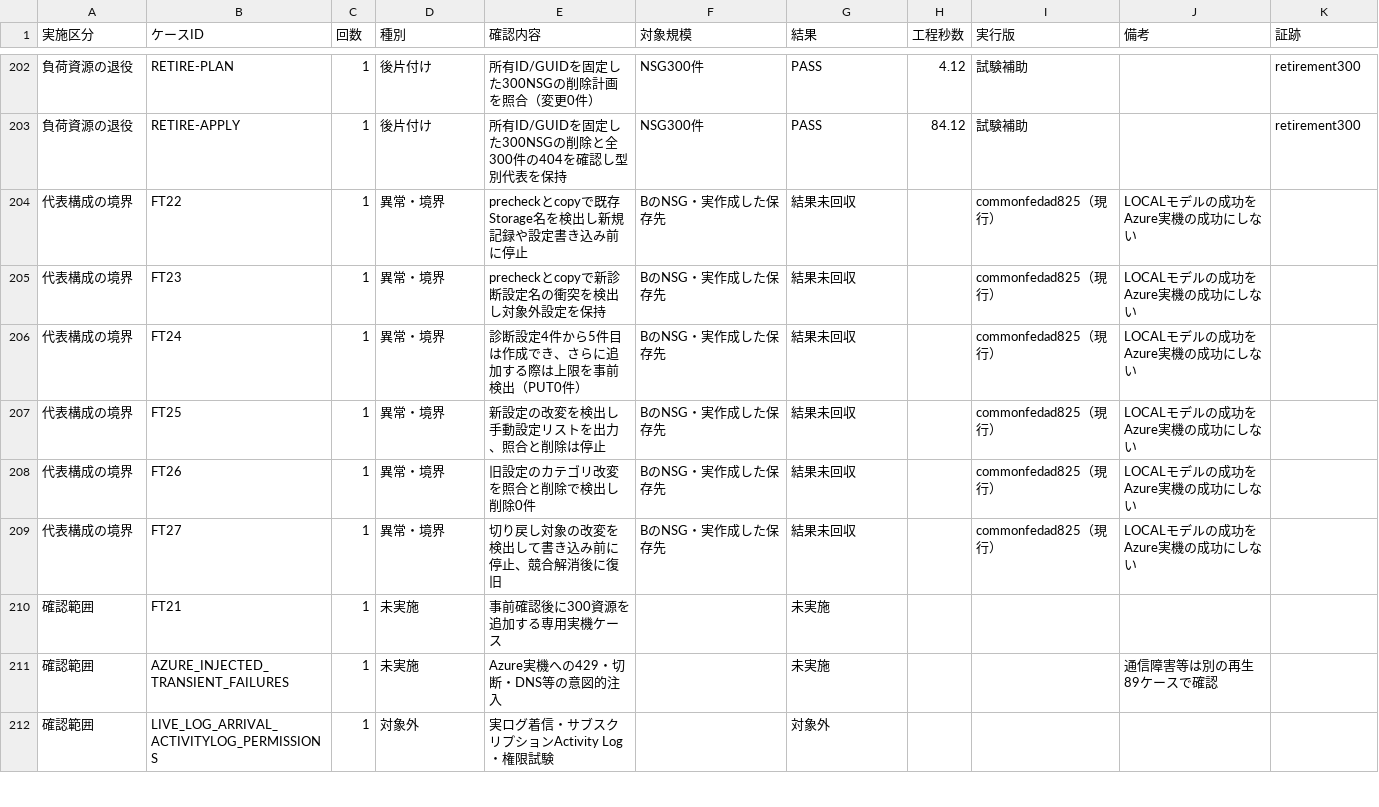
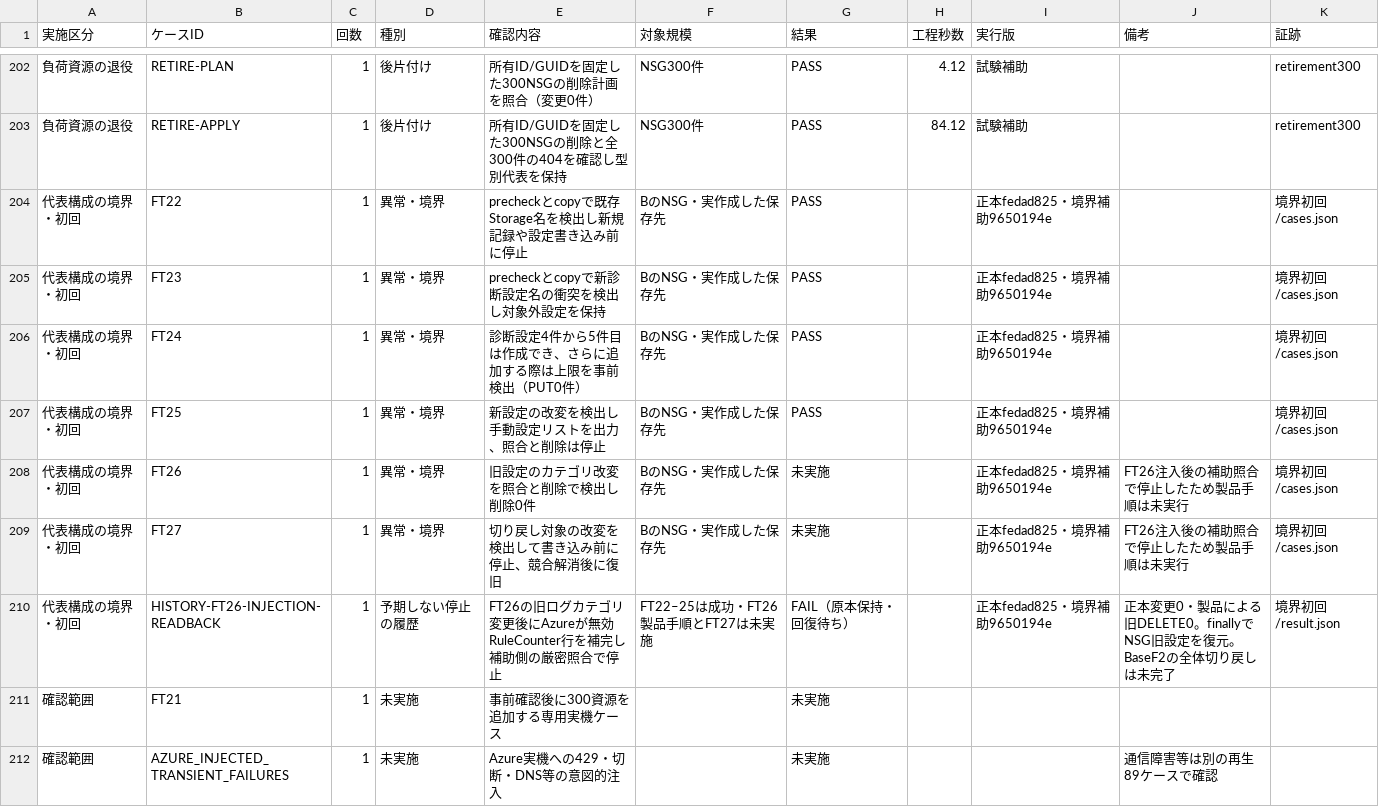
Before and after one commit to shuhei0720/log_migration, a CSV file: test-results/AZURE_CASES.csv, drawn as a sheet; only a part is shown, gaps mark what is left out; the shorter side is filled out with more unchanged rows.

Commit message:
Preserve boundary fixture readback failure and completed cases

```diff
--- a/test-results/AZURE_CASES.csv
+++ b/test-results/AZURE_CASES.csv
@@ -203,8 +203,9 @@
 負荷資源の退役,RETIRE-APPLY,1,後片付け,所有ID/GUIDを固定した300NSGの削除と全300件の404を確認し型別代表を保持,NSG300件,PASS,84.12,試験補助,,retirement300
-代表構成の境界,FT22,1,異常・境界,precheckとcopyで既存Storage名を検出し新規記録や設定書き込み前に停止,BのNSG・実作成した保存先,結果未回収,,commonfedad825（現行）,LOCALモデルの成功をAzure実機の成功にしない,
-代表構成の境界,FT23,1,異常・境界,precheckとcopyで新診断設定名の衝突を検出し対象外設定を保持,BのNSG・実作成した保存先,結果未回収,,commonfedad825（現行）,LOCALモデルの成功をAzure実機の成功にしない,
-代表構成の境界,FT24,1,異常・境界,診断設定4件から5件目は作成でき、さらに追加する際は上限を事前検出（PUT0件）,BのNSG・実作成した保存先,結果未回収,,commonfedad825（現行）,LOCALモデルの成功をAzure実機の成功にしない,
-代表構成の境界,FT25,1,異常・境界,新設定の改変を検出し手動設定リストを出力、照合と削除は停止,BのNSG・実作成した保存先,結果未回収,,commonfedad825（現行）,LOCALモデルの成功をAzure実機の成功にしない,
-代表構成の境界,FT26,1,異常・境界,旧設定のカテゴリ改変を照合と削除で検出し削除0件,BのNSG・実作成した保存先,結果未回収,,commonfedad825（現行）,LOCALモデルの成功をAzure実機の成功にしない,
-代表構成の境界,FT27,1,異常・境界,切り戻し対象の改変を検出して書き込み前に停止、競合解消後に復旧,BのNSG・実作成した保存先,結果未回収,,commonfedad825（現行）,LOCALモデルの成功をAzure実機の成功にしない,
+代表構成の境界・初回,FT22,1,異常・境界,precheckとcopyで既存Storage名を検出し新規記録や設定書き込み前に停止,BのNSG・実作成した保存先,PASS,,正本fedad825・境界補助9650194e,,境界初回/cases.json
+代表構成の境界・初回,FT23,1,異常・境界,precheckとcopyで新診断設定名の衝突を検出し対象外設定を保持,BのNSG・実作成した保存先,PASS,,正本fedad825・境界補助9650194e,,境界初回/cases.json
+代表構成の境界・初回,FT24,1,異常・境界,診断設定4件から5件目は作成でき、さらに追加する際は上限を事前検出（PUT0件）,BのNSG・実作成した保存先,PASS,,正本fedad825・境界補助9650194e,,境界初回/cases.json
+代表構成の境界・初回,FT25,1,異常・境界,新設定の改変を検出し手動設定リストを出力、照合と削除は停止,BのNSG・実作成した保存先,PASS,,正本fedad825・境界補助9650194e,,境界初回/cases.json
+代表構成の境界・初回,FT26,1,異常・境界,旧設定のカテゴリ改変を照合と削除で検出し削除0件,BのNSG・実作成した保存先,未実施,,正本fedad825・境界補助9650194e,FT26注入後の補助照合で停止したため製品手順は未実行,境界初回/cases.json
+代表構成の境界・初回,FT27,1,異常・境界,切り戻し対象の改変を検出して書き込み前に停止、競合解消後に復旧,BのNSG・実作成した保存先,未実施,,正本fedad825・境界補助9650194e,FT26注入後の補助照合で停止したため製品手順は未実行,境界初回/cases.json
+代表構成の境界・初回,HISTORY-FT26-INJECTION-READBACK,1,予期しない停止の履歴,FT26の旧ログカテゴリ変更後にAzureが無効RuleCounter行を補完し補助側の厳密照合で停止,FT22–25は成功・FT26製品手順とFT27は未実施,FAIL（原本保持・回復待ち）,,正本fedad825・境界補助9650194e,正本変更0・製品による旧DELETE0。finallyでNSG旧設定を復元。BaseF2の全体切り戻しは未完了,境界初回/result.json
 確認範囲,FT21,1,未実施,事前確認後に300資源を追加する専用実機ケース,,未実施,,,,
```
Also changed, not shown: 2 other files.
